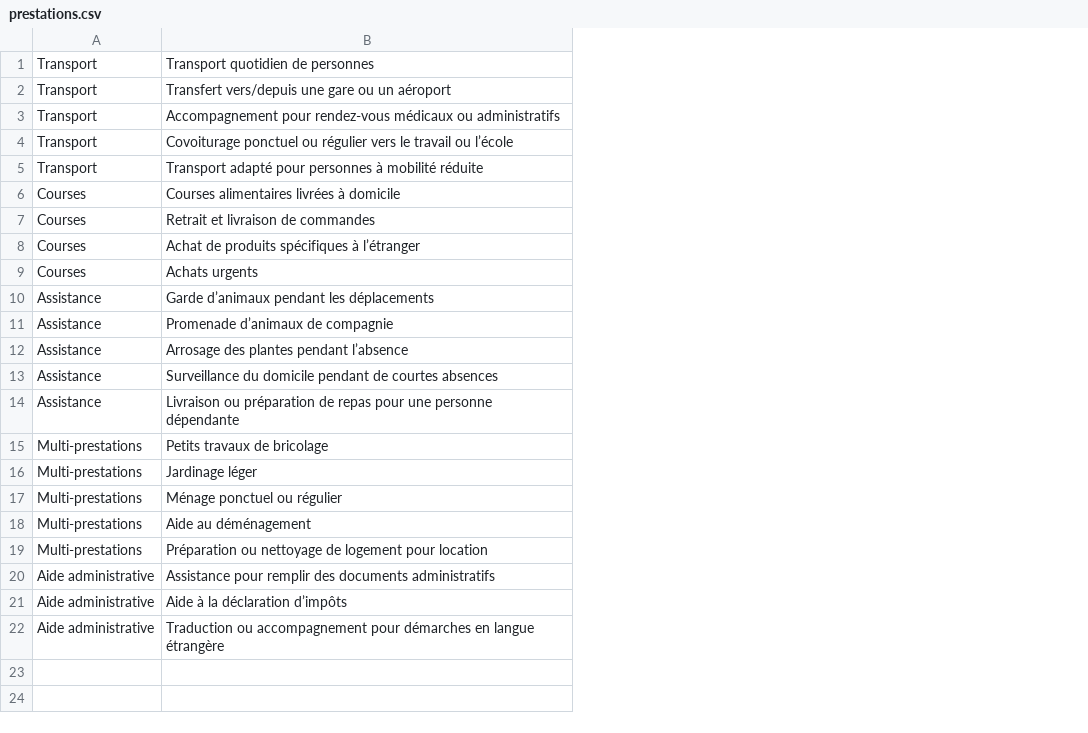
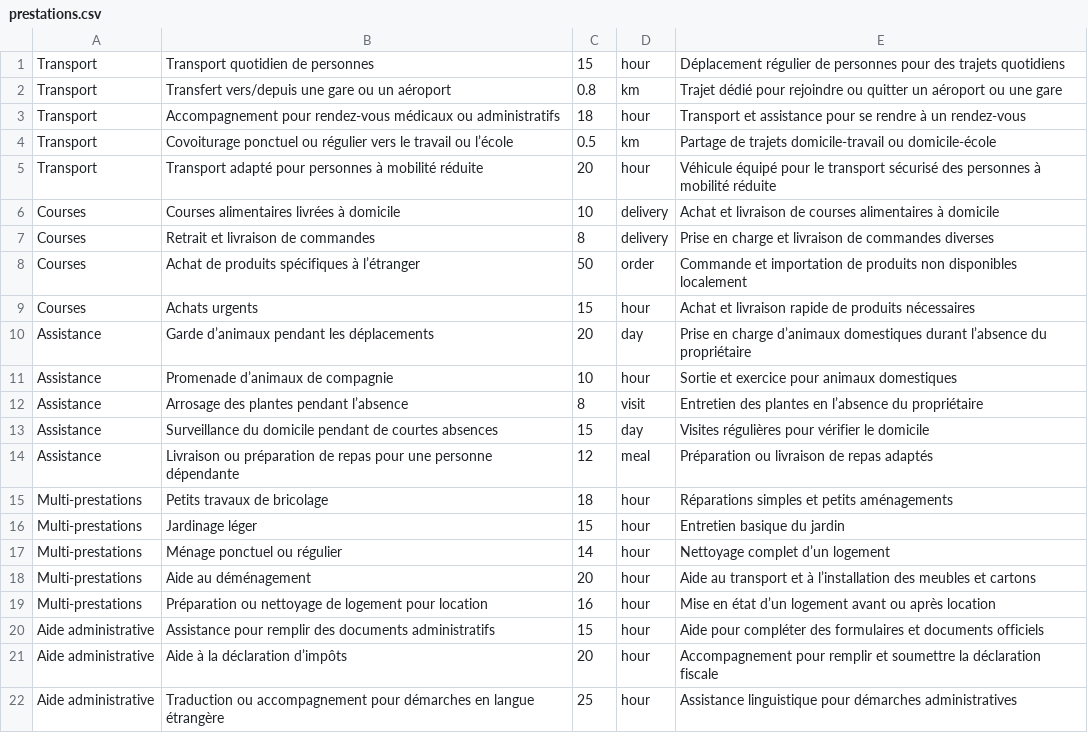
Before and after one commit to Batmaaannn/ecodeli-api, a CSV file: src/data/prestations.csv, drawn as a sheet; the diff names each change by its address in the sheet, - before the commit and + after, or states it on an @@ line.

Commit message:
fix: corriger l'hôte de la source de données et mettre à jour le fichier prestations avec des détails supplémentaires

```diff
--- a/src/data/prestations.csv
+++ b/src/data/prestations.csv
+column C, rows 1-22: 15 | 0.8 | 18 | 0.5 | 20 | 10 | 8 | 50 | 15 | 20 | 10 | 8 | 15 | 12 | 18 | 15 | 14 | 20 | 16 | 15 | 20 | 25
+column D, rows 1-22: hour | km | hour | km | hour | delivery | delivery | order | hour | day | hour | visit | day | meal | hour | hour | hour | hour | hour | hour | hour | hour
+column E, rows 1-22: Déplacement régulier de personnes pour des trajets quotidiens | Trajet dédié pour rejoindre ou quitter un aéroport ou une gare | Transport et assistance pour se rendre à un rendez-vous | Partage de trajets domicile-travail ou domicile-école | Véhicule équipé pour le transport sécurisé des personnes à mobilité réduite | Achat et livraison de courses alimentaires à domicile | Prise en charge et livraison de commandes diverses | Commande et importation de produits non disponibles localement | Achat et livraison rapide de produits nécessaires | Prise en charge d’animaux domestiques durant l’absence du propriétaire | Sortie et exercice pour animaux domestiques | Entretien des plantes en l’absence du propriétaire | Visites régulières pour vérifier le domicile | Préparation ou livraison de repas adaptés | Réparations simples et petits aménagements | Entretien basique du jardin | Nettoyage complet d’un logement | Aide au transport et à l’installation des meubles et cartons | Mise en état d’un logement avant ou après location | Aide pour compléter des formulaires et documents officiels | Accompagnement pour remplir et soumettre la déclaration fiscale | Assistance linguistique pour démarches administratives
```
Also changed, not shown: 3 other files.
